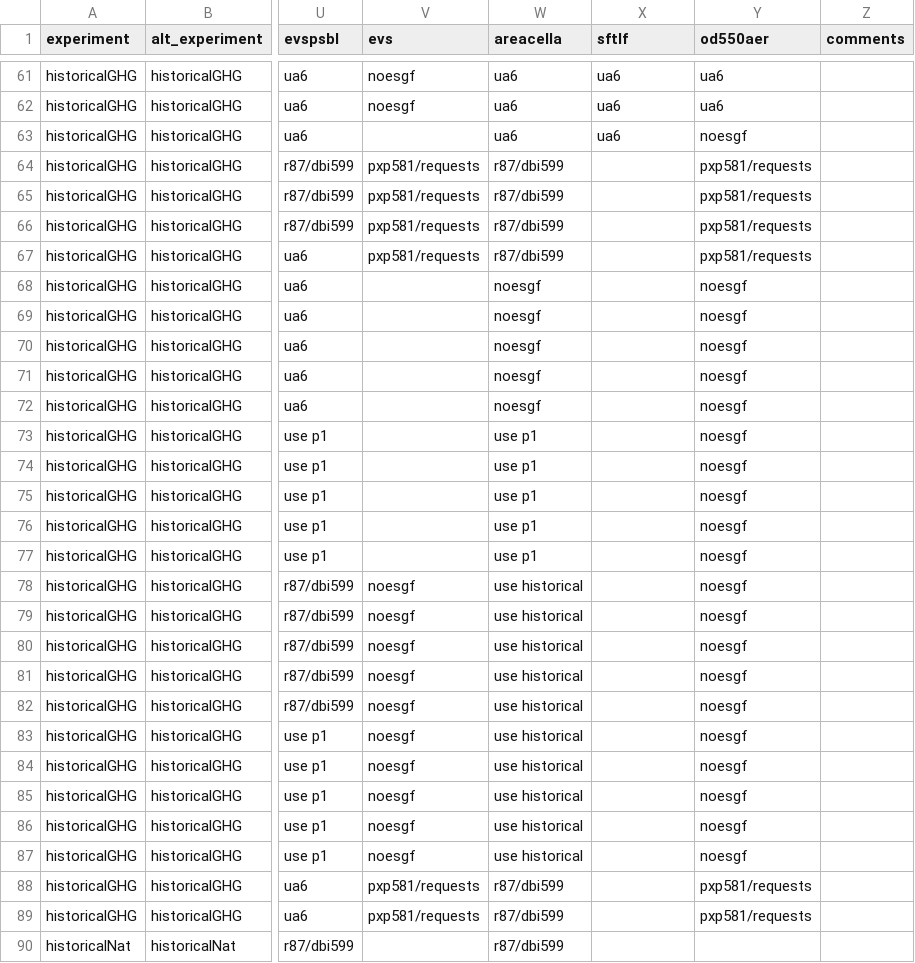
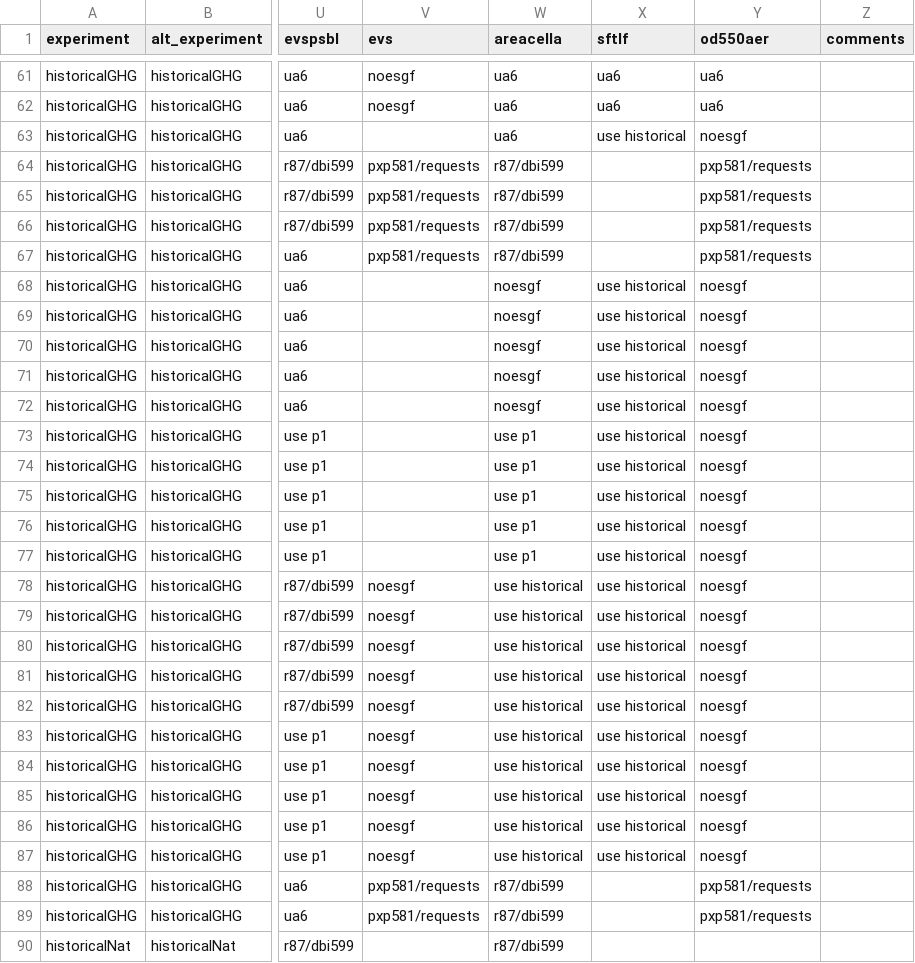
Before and after one commit to DamienIrving/ocean-analysis, a CSV file: downloads/nci_cmip5_data.csv, drawn as a sheet; only a part is shown, gaps mark what is left out; the diff covers the shown part only; the diff names each change by its address in the sheet, - before the commit and + after, or states it on an @@ line.

Commit message:
Added sftlf data

```diff
--- a/downloads/nci_cmip5_data.csv
+++ b/downloads/nci_cmip5_data.csv
-X63 (sftlf): ua6
+X63 (sftlf): use historical
-X68:X87 (sftlf): (empty)
+X68:X87 (sftlf): use historical
```
Also changed, not shown: 71 edited cells elsewhere in this file.
